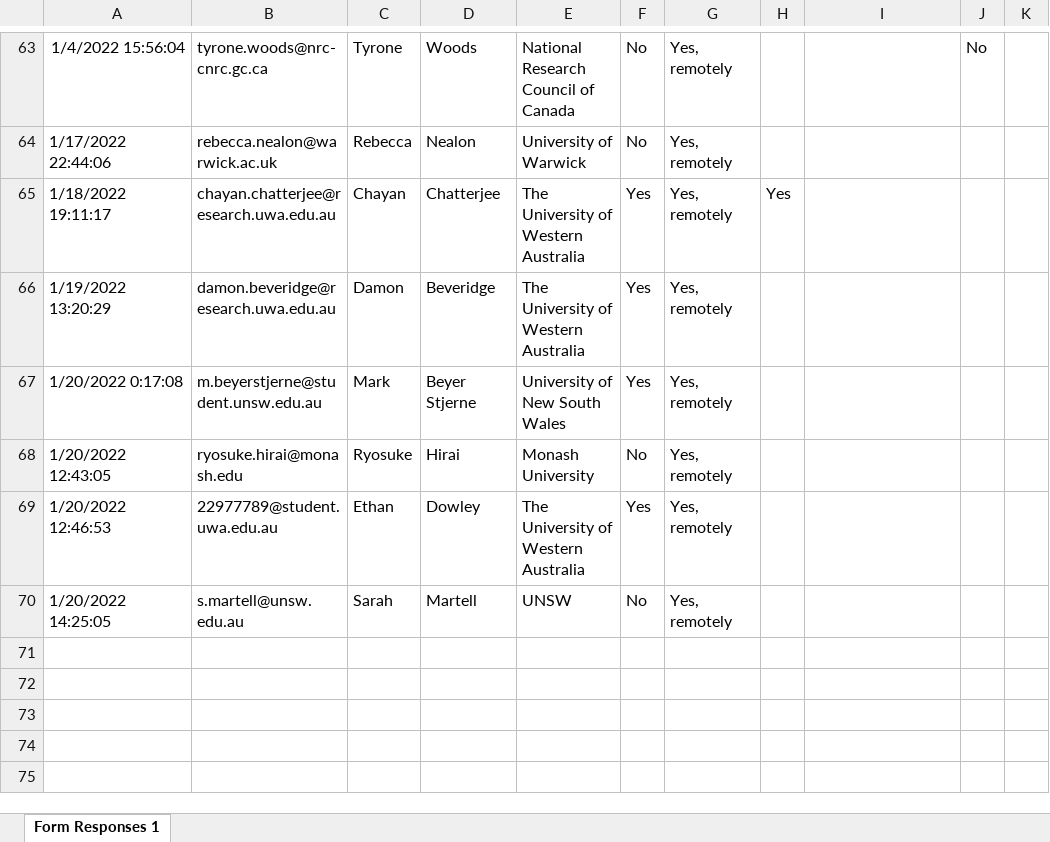
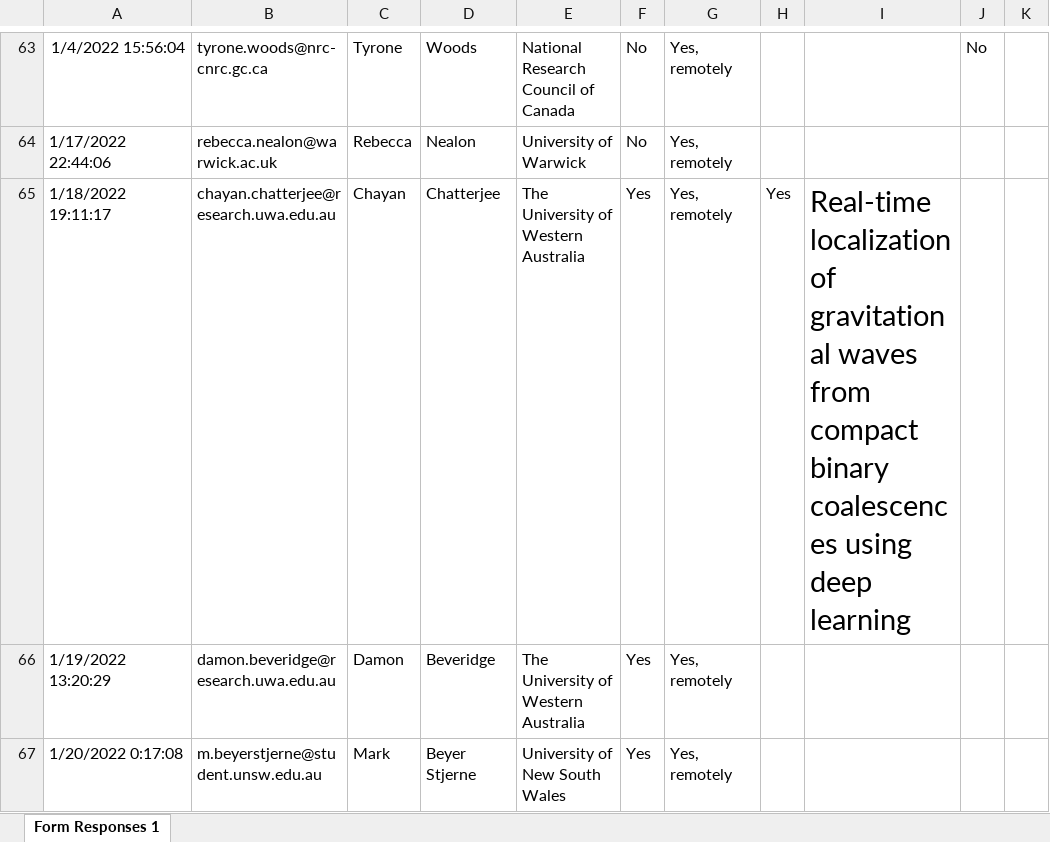
Before and after one commit to asa-anita/workshop2022, an Excel workbook: ANITA 2022 school and workshop registration (Responses).xlsx, sheet Form Responses 1, drawn as a sheet; only a part is shown, gaps mark what is left out; the shorter side is filled out with more unchanged rows; values as stored, in another font and other column widths than the file's, no borders; the diff names each change by its address in the sheet, - before the commit and + after, or states it on an @@ line.

```diff
--- a/ANITA 2022 school and workshop registration (Responses).xlsx (sheet Form Responses 1)
+++ b/ANITA 2022 school and workshop registration (Responses).xlsx (sheet Form Responses 1)
-I65: (empty)
+I65: Real-time localization of gravitational waves from compact binary coalescences using deep learning
```
Also changed, not shown: 1 other file.
